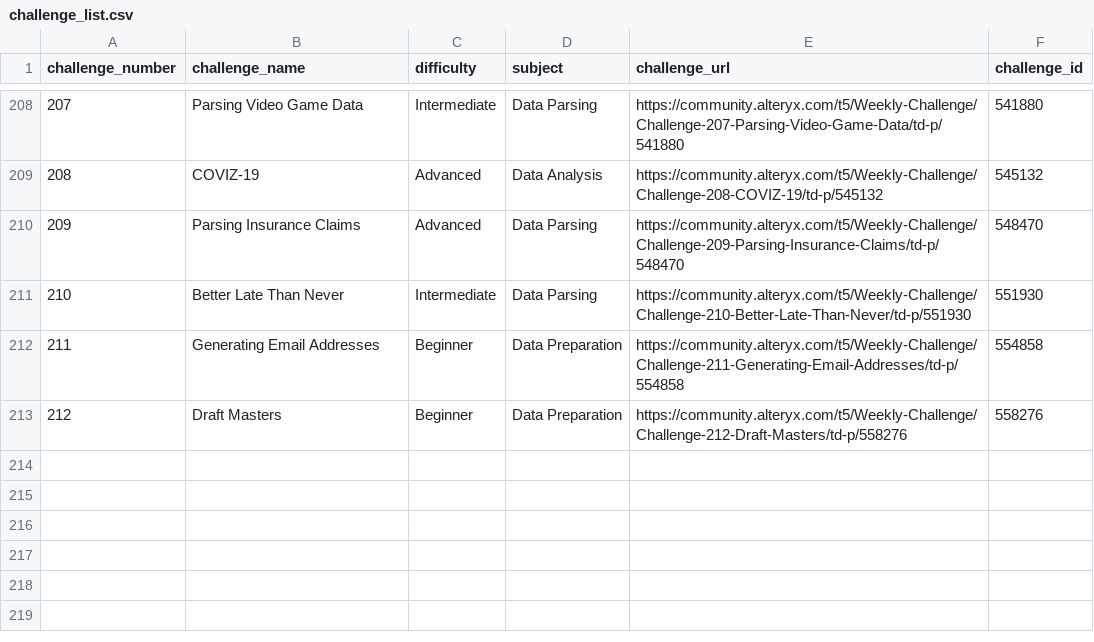
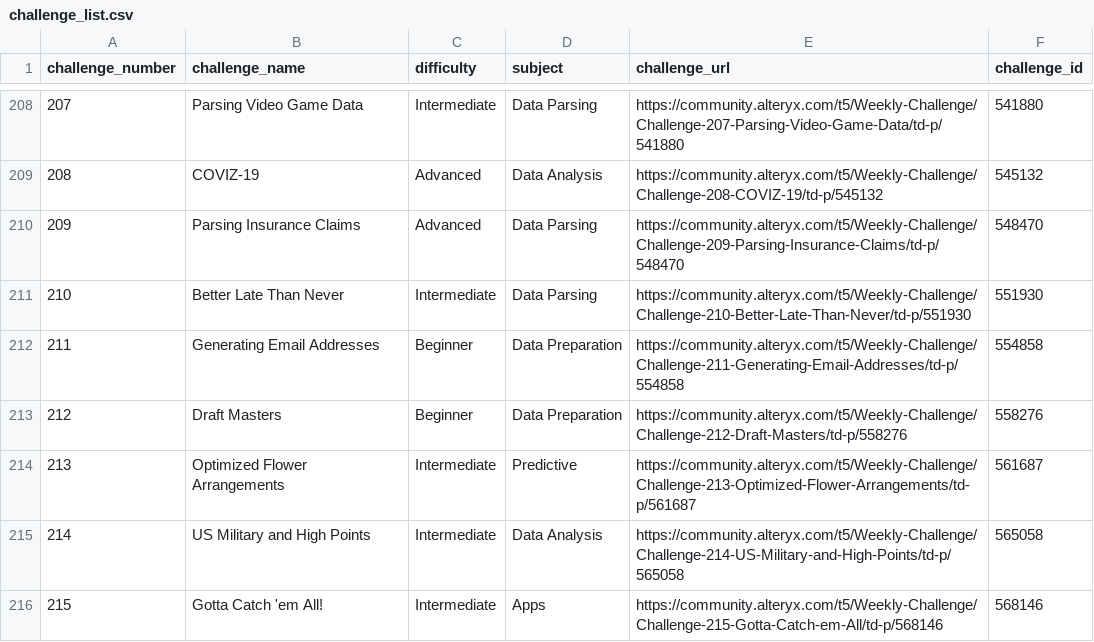
Before and after one commit to petersilv/alteryx-weekly-challenges, a CSV file: challenge-downloader/data/challenge_list.csv, drawn as a sheet; only a part is shown, gaps mark what is left out.

Commit message:
Update challenge list

```diff
--- a/challenge-downloader/data/challenge_list.csv
+++ b/challenge-downloader/data/challenge_list.csv
@@ -213 +213,4 @@
 212,Draft Masters,Beginner,Data Preparation,https://community.alteryx.com/t5/Weekly-Challenge/Challenge-212-Draft-Masters/td-p/558276,558276
+213,Optimized Flower Arrangements,Intermediate,Predictive,https://community.alteryx.com/t5/Weekly-Challenge/Challenge-213-Optimized-Flower-Arrangements/td-p/561687,561687
+214,US Military and High Points,Intermediate,Data Analysis,https://community.alteryx.com/t5/Weekly-Challenge/Challenge-214-US-Military-and-High-Points/td-p/565058,565058
+215,"Gotta Catch 'em All!",Intermediate,Apps,https://community.alteryx.com/t5/Weekly-Challenge/Challenge-215-Gotta-Catch-em-All/td-p/568146,568146
```
Also changed, not shown: 2 other files.
